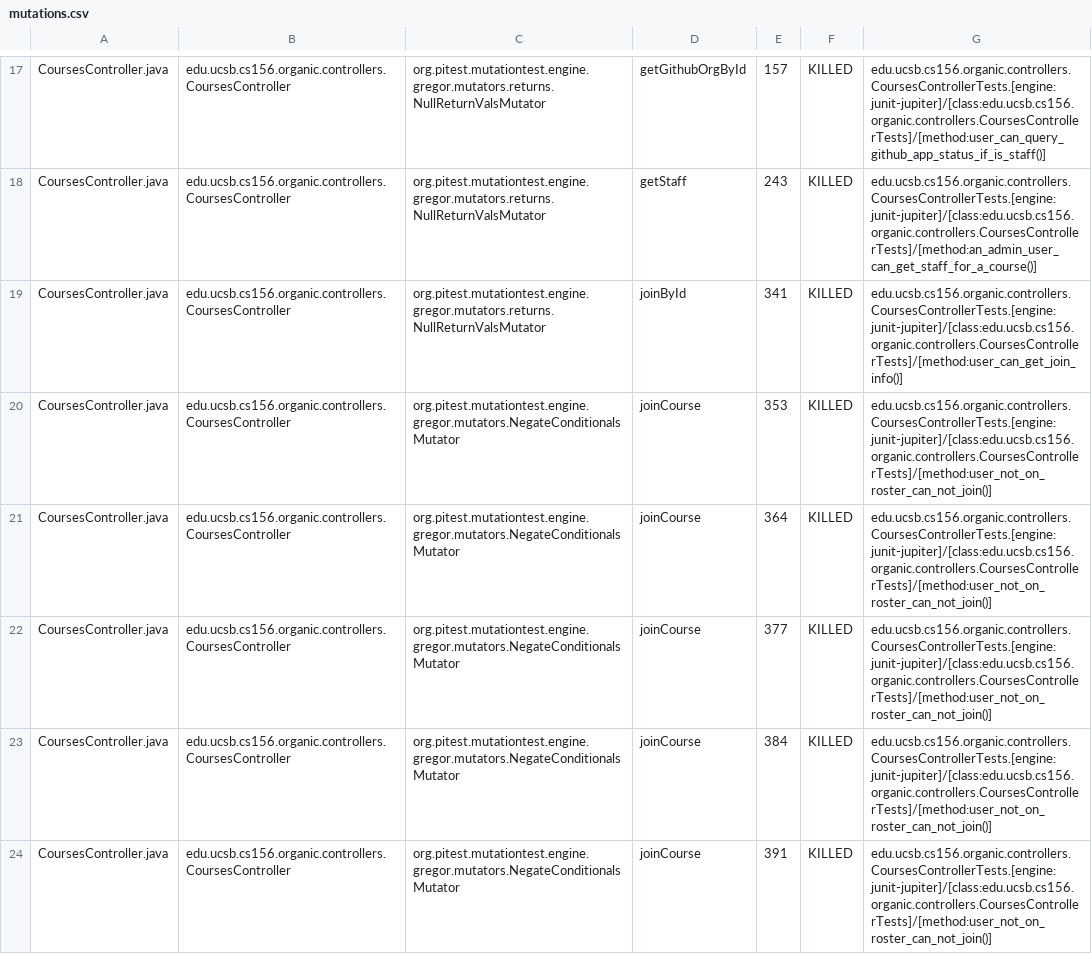
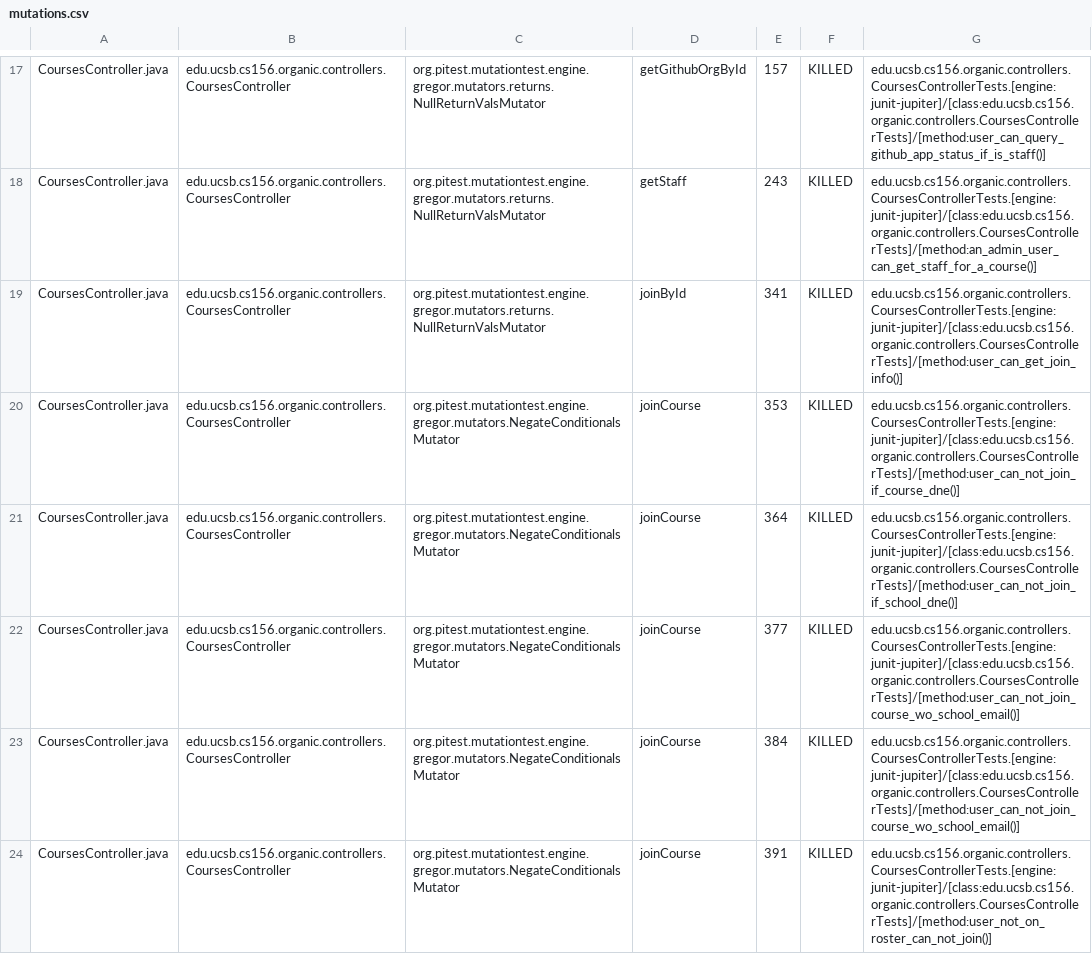
Before and after one commit to ucsb-cs156-s24/proj-organic-s24-5pm-3, a CSV file: prs/46/pitest/mutations.csv, drawn as a sheet; only a part is shown, gaps mark what is left out; the diff covers the shown part only.

Commit message:
Deploying to gh-pages from @ ucsb-cs156-s24/proj-organic-s24-5pm-3@7582f41a4e99f818399e50060fe8f430e3fdf8dd 🚀

```diff
--- a/prs/46/pitest/mutations.csv
+++ b/prs/46/pitest/mutations.csv
@@ -19,6 +19,6 @@ CoursesController.java,edu.ucsb.cs156.organic.controllers.CoursesController,org.
 CoursesController.java,edu.ucsb.cs156.organic.controllers.CoursesController,org.pitest.mutationtest.engine.gregor.mutators.returns.NullReturnValsMutator,joinById,341,KILLED,edu.ucsb.cs156.organic.controllers.CoursesControllerTests.[engine:junit-jupiter]/[class:edu.ucsb.cs156.organic.controllers.CoursesControllerTests]/[method:user_can_get_join_info()]
-CoursesController.java,edu.ucsb.cs156.organic.controllers.CoursesController,org.pitest.mutationtest.engine.gregor.mutators.NegateConditionalsMutator,joinCourse,353,KILLED,edu.ucsb.cs156.organic.controllers.CoursesControllerTests.[engine:junit-jupiter]/[class:edu.ucsb.cs156.organic.controllers.CoursesControllerTests]/[method:user_not_on_roster_can_not_join()]
-CoursesController.java,edu.ucsb.cs156.organic.controllers.CoursesController,org.pitest.mutationtest.engine.gregor.mutators.NegateConditionalsMutator,joinCourse,364,KILLED,edu.ucsb.cs156.organic.controllers.CoursesControllerTests.[engine:junit-jupiter]/[class:edu.ucsb.cs156.organic.controllers.CoursesControllerTests]/[method:user_not_on_roster_can_not_join()]
-CoursesController.java,edu.ucsb.cs156.organic.controllers.CoursesController,org.pitest.mutationtest.engine.gregor.mutators.NegateConditionalsMutator,joinCourse,377,KILLED,edu.ucsb.cs156.organic.controllers.CoursesControllerTests.[engine:junit-jupiter]/[class:edu.ucsb.cs156.organic.controllers.CoursesControllerTests]/[method:user_not_on_roster_can_not_join()]
-CoursesController.java,edu.ucsb.cs156.organic.controllers.CoursesController,org.pitest.mutationtest.engine.gregor.mutators.NegateConditionalsMutator,joinCourse,384,KILLED,edu.ucsb.cs156.organic.controllers.CoursesControllerTests.[engine:junit-jupiter]/[class:edu.ucsb.cs156.organic.controllers.CoursesControllerTests]/[method:user_not_on_roster_can_not_join()]
+CoursesController.java,edu.ucsb.cs156.organic.controllers.CoursesController,org.pitest.mutationtest.engine.gregor.mutators.NegateConditionalsMutator,joinCourse,353,KILLED,edu.ucsb.cs156.organic.controllers.CoursesControllerTests.[engine:junit-jupiter]/[class:edu.ucsb.cs156.organic.controllers.CoursesControllerTests]/[method:user_can_not_join_if_course_dne()]
+CoursesController.java,edu.ucsb.cs156.organic.controllers.CoursesController,org.pitest.mutationtest.engine.gregor.mutators.NegateConditionalsMutator,joinCourse,364,KILLED,edu.ucsb.cs156.organic.controllers.CoursesControllerTests.[engine:junit-jupiter]/[class:edu.ucsb.cs156.organic.controllers.CoursesControllerTests]/[method:user_can_not_join_if_school_dne()]
+CoursesController.java,edu.ucsb.cs156.organic.controllers.CoursesController,org.pitest.mutationtest.engine.gregor.mutators.NegateConditionalsMutator,joinCourse,377,KILLED,edu.ucsb.cs156.organic.controllers.CoursesControllerTests.[engine:junit-jupiter]/[class:edu.ucsb.cs156.organic.controllers.CoursesControllerTests]/[method:user_can_not_join_course_wo_school_email()]
+CoursesController.java,edu.ucsb.cs156.organic.controllers.CoursesController,org.pitest.mutationtest.engine.gregor.mutators.NegateConditionalsMutator,joinCourse,384,KILLED,edu.ucsb.cs156.organic.controllers.CoursesControllerTests.[engine:junit-jupiter]/[class:edu.ucsb.cs156.organic.controllers.CoursesControllerTests]/[method:user_can_not_join_course_wo_school_email()]
 CoursesController.java,edu.ucsb.cs156.organic.controllers.CoursesController,org.pitest.mutationtest.engine.gregor.mutators.NegateConditionalsMutator,joinCourse,391,KILLED,edu.ucsb.cs156.organic.controllers.CoursesControllerTests.[engine:junit-jupiter]/[class:edu.ucsb.cs156.organic.controllers.CoursesControllerTests]/[method:user_not_on_roster_can_not_join()]
```
Also changed, not shown: 24 edited cells elsewhere in this file, 21 other files.
